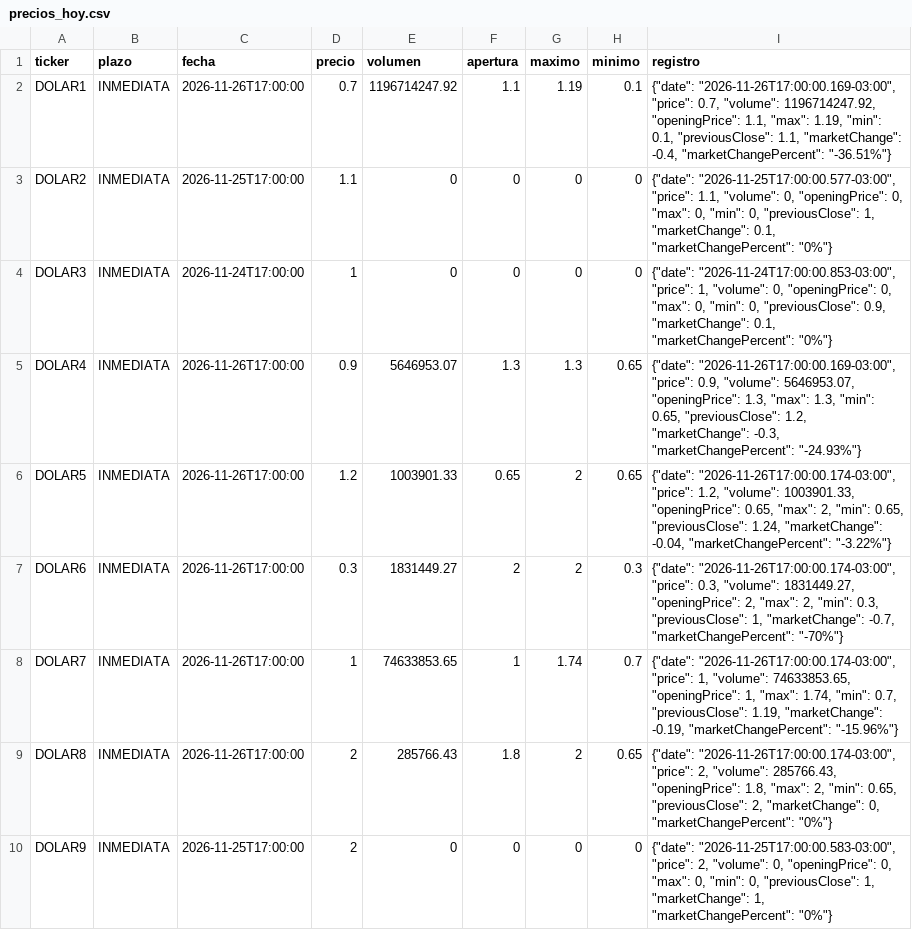
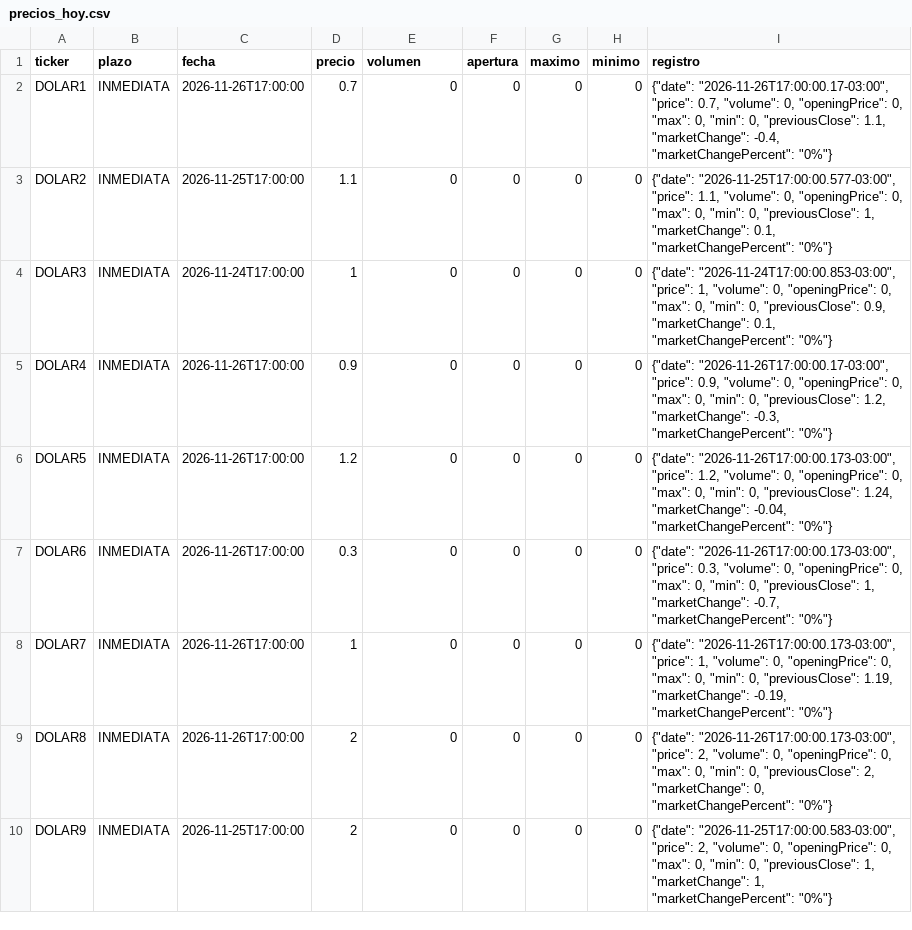
Before and after one commit to Dcostanzo30/ppi-lector, a CSV file: estudios/cauciones/precios_hoy.csv, drawn as a sheet; only a part is shown; the diff covers the shown part only.

Commit message:
Cauciones y opciones 2026-11-27

```diff
--- a/estudios/cauciones/precios_hoy.csv
+++ b/estudios/cauciones/precios_hoy.csv
@@ -1,10 +1,10 @@
 ticker,plazo,fecha,precio,volumen,apertura,maximo,minimo,registro
-DOLAR1,INMEDIATA,2026-11-26T17:00:00,0.7,1196714247.92,1.1,1.19,0.1,"{""date"": ""2026-11-26T17:00:00.169-03:00"", ""price"": 0.7, ""volume"": 1196714247.92, ""openingPrice"": 1.1, ""max"": 1.19, ""min"": 0.1, ""previousClose"": 1.1, ""marketChange"": -0.4, ""marketChangePercent"": ""-36.51%""}"
+DOLAR1,INMEDIATA,2026-11-26T17:00:00,0.7,0,0,0,0,"{""date"": ""2026-11-26T17:00:00.17-03:00"", ""price"": 0.7, ""volume"": 0, ""openingPrice"": 0, ""max"": 0, ""min"": 0, ""previousClose"": 1.1, ""marketChange"": -0.4, ""marketChangePercent"": ""0%""}"
 DOLAR2,INMEDIATA,2026-11-25T17:00:00,1.1,0,0,0,0,"{""date"": ""2026-11-25T17:00:00.577-03:00"", ""price"": 1.1, ""volume"": 0, ""openingPrice"": 0, ""max"": 0, ""min"": 0, ""previousClose"": 1, ""marketChange"": 0.1, ""marketChangePercent"": ""0%""}"
 DOLAR3,INMEDIATA,2026-11-24T17:00:00,1,0,0,0,0,"{""date"": ""2026-11-24T17:00:00.853-03:00"", ""price"": 1, ""volume"": 0, ""openingPrice"": 0, ""max"": 0, ""min"": 0, ""previousClose"": 0.9, ""marketChange"": 0.1, ""marketChangePercent"": ""0%""}"
-DOLAR4,INMEDIATA,2026-11-26T17:00:00,0.9,5646953.07,1.3,1.3,0.65,"{""date"": ""2026-11-26T17:00:00.169-03:00"", ""price"": 0.9, ""volume"": 5646953.07, ""openingPrice"": 1.3, ""max"": 1.3, ""min"": 0.65, ""previousClose"": 1.2, ""marketChange"": -0.3, ""marketChangePercent"": ""-24.93%""}"
-DOLAR5,INMEDIATA,2026-11-26T17:00:00,1.2,1003901.33,0.65,2,0.65,"{""date"": ""2026-11-26T17:00:00.174-03:00"", ""price"": 1.2, ""volume"": 1003901.33, ""openingPrice"": 0.65, ""max"": 2, ""min"": 0.65, ""previousClose"": 1.24, ""marketChange"": -0.04, ""marketChangePercent"": ""-3.22%""}"
-DOLAR6,INMEDIATA,2026-11-26T17:00:00,0.3,1831449.27,2,2,0.3,"{""date"": ""2026-11-26T17:00:00.174-03:00"", ""price"": 0.3, ""volume"": 1831449.27, ""openingPrice"": 2, ""max"": 2, ""min"": 0.3, ""previousClose"": 1, ""marketChange"": -0.7, ""marketChangePercent"": ""-70%""}"
-DOLAR7,INMEDIATA,2026-11-26T17:00:00,1,74633853.65,1,1.74,0.7,"{""date"": ""2026-11-26T17:00:00.174-03:00"", ""price"": 1, ""volume"": 74633853.65, ""openingPrice"": 1, ""max"": 1.74, ""min"": 0.7, ""previousClose"": 1.19, ""marketChange"": -0.19, ""marketChangePercent"": ""-15.96%""}"
-DOLAR8,INMEDIATA,2026-11-26T17:00:00,2,285766.43,1.8,2,0.65,"{""date"": ""2026-11-26T17:00:00.174-03:00"", ""price"": 2, ""volume"": 285766.43, ""openingPrice"": 1.8, ""max"": 2, ""min"": 0.65, ""previousClose"": 2, ""marketChange"": 0, ""marketChangePercent"": ""0%""}"
+DOLAR4,INMEDIATA,2026-11-26T17:00:00,0.9,0,0,0,0,"{""date"": ""2026-11-26T17:00:00.17-03:00"", ""price"": 0.9, ""volume"": 0, ""openingPrice"": 0, ""max"": 0, ""min"": 0, ""previousClose"": 1.2, ""marketChange"": -0.3, ""marketChangePercent"": ""0%""}"
+DOLAR5,INMEDIATA,2026-11-26T17:00:00,1.2,0,0,0,0,"{""date"": ""2026-11-26T17:00:00.173-03:00"", ""price"": 1.2, ""volume"": 0, ""openingPrice"": 0, ""max"": 0, ""min"": 0, ""previousClose"": 1.24, ""marketChange"": -0.04, ""marketChangePercent"": ""0%""}"
+DOLAR6,INMEDIATA,2026-11-26T17:00:00,0.3,0,0,0,0,"{""date"": ""2026-11-26T17:00:00.173-03:00"", ""price"": 0.3, ""volume"": 0, ""openingPrice"": 0, ""max"": 0, ""min"": 0, ""previousClose"": 1, ""marketChange"": -0.7, ""marketChangePercent"": ""0%""}"
+DOLAR7,INMEDIATA,2026-11-26T17:00:00,1,0,0,0,0,"{""date"": ""2026-11-26T17:00:00.173-03:00"", ""price"": 1, ""volume"": 0, ""openingPrice"": 0, ""max"": 0, ""min"": 0, ""previousClose"": 1.19, ""marketChange"": -0.19, ""marketChangePercent"": ""0%""}"
+DOLAR8,INMEDIATA,2026-11-26T17:00:00,2,0,0,0,0,"{""date"": ""2026-11-26T17:00:00.173-03:00"", ""price"": 2, ""volume"": 0, ""openingPrice"": 0, ""max"": 0, ""min"": 0, ""previousClose"": 2, ""marketChange"": 0, ""marketChangePercent"": ""0%""}"
 DOLAR9,INMEDIATA,2026-11-25T17:00:00,2,0,0,0,0,"{""date"": ""2026-11-25T17:00:00.583-03:00"", ""price"": 2, ""volume"": 0, ""openingPrice"": 0, ""max"": 0, ""min"": 0, ""previousClose"": 1, ""marketChange"": 1, ""marketChangePercent"": ""0%""}"
```
Also changed, not shown: 1 added row and 26 edited cells elsewhere in this file, 3 other files.
